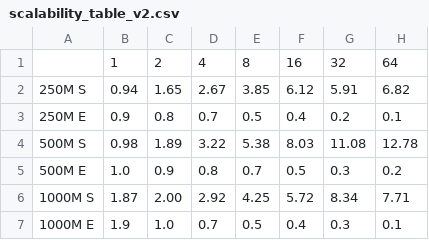
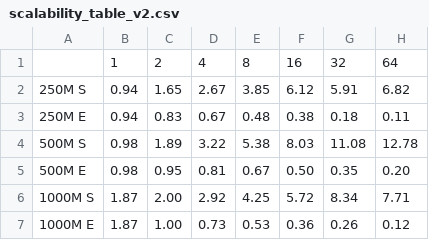
Before and after one commit to DavidePedrotti/Parallel-Count-Min-Sketch, a CSV file: csv_results/scalability_table_v2.csv, drawn as a sheet.

```diff
--- a/csv_results/scalability_table_v2.csv
+++ b/csv_results/scalability_table_v2.csv
@@ -2,6 +2,6 @@
 250M S,0.94,1.65,2.67,3.85,6.12,5.91,6.82
-250M E,0.9,0.8,0.7,0.5,0.4,0.2,0.1
+250M E,0.94,0.83,0.67,0.48,0.38,0.18,0.11
 500M S,0.98,1.89,3.22,5.38,8.03,11.08,12.78
-500M E,1.0,0.9,0.8,0.7,0.5,0.3,0.2
+500M E,0.98,0.95,0.81,0.67,0.50,0.35,0.20
 1000M S,1.87,2.00,2.92,4.25,5.72,8.34,7.71
-1000M E,1.9,1.0,0.7,0.5,0.4,0.3,0.1
+1000M E,1.87,1.00,0.73,0.53,0.36,0.26,0.12
```
Also changed, not shown: csv_results/scalability_table_v1.csv, 3 other files.
